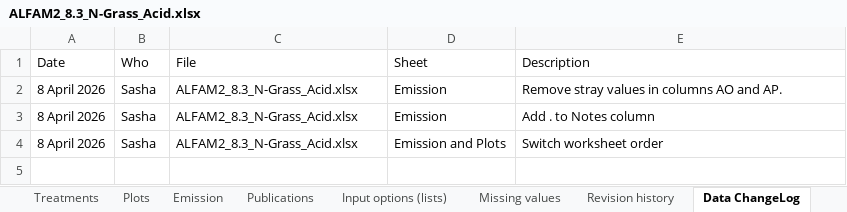
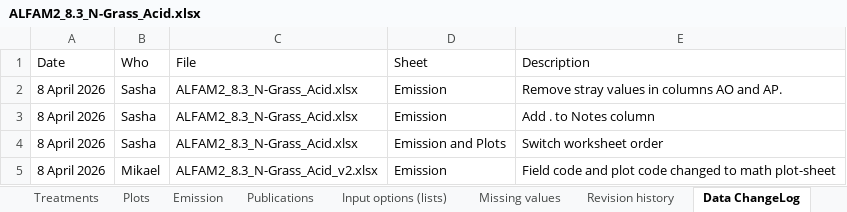
Before and after one commit to AU-BCE-EE/ALFAM2-data, an Excel workbook: data-submitted/04/AU/ALFAM2_8.3_N-Grass_Acid.xlsx, sheet Data ChangeLog, drawn as a sheet; values as stored, in another font and other column widths than the file's, no borders; the diff names each change by its address in the sheet, - before the commit and + after, or states it on an @@ line.

Commit message:
Add corrected AU submission from Mikael

```diff
--- a/data-submitted/04/AU/ALFAM2_8.3_N-Grass_Acid.xlsx (sheet Data ChangeLog)
+++ b/data-submitted/04/AU/ALFAM2_8.3_N-Grass_Acid.xlsx (sheet Data ChangeLog)
+row 5: 8 April 2026 | Mikael | ALFAM2_8.3_N-Grass_Acid_v2.xlsx | Emission | Field code and plot code changed to math plot-sheet
```
Also changed, not shown: sheet Emission, sheet Treatments, 50 other files.
